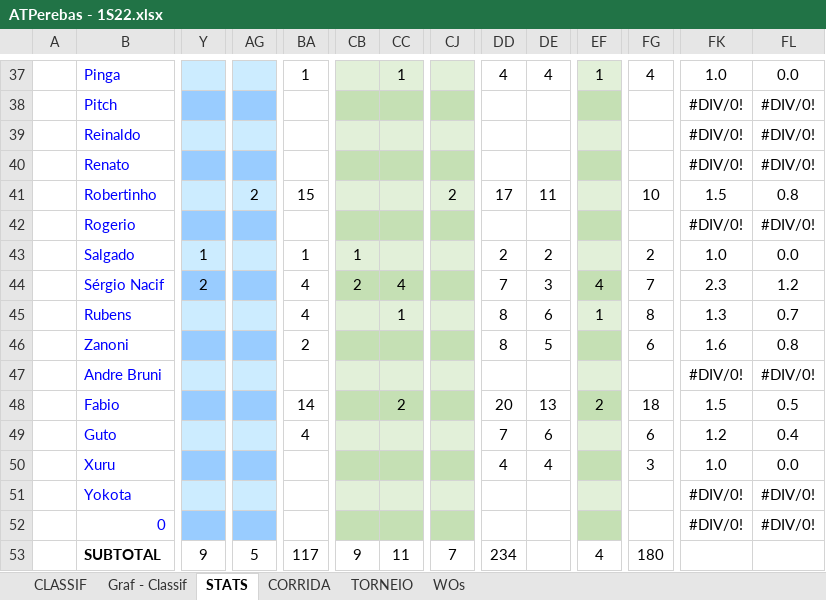
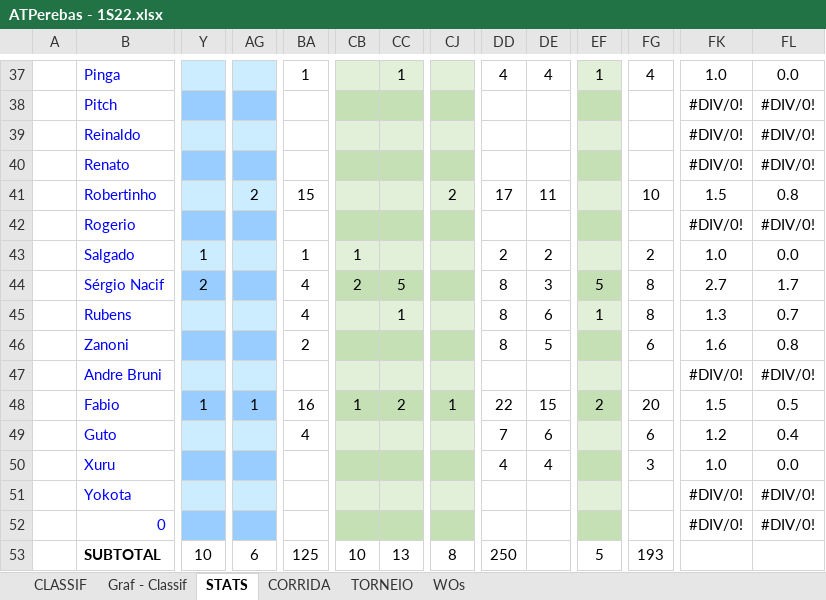
Before and after one commit to juanper/ATPerebas, an Excel workbook: 2022/semestre_1/ATPerebas - 1S22.xlsx, sheet STATS, drawn as a sheet; only a part is shown, gaps mark what is left out; values as stored, in another font and other column widths than the file's, no borders; charts and pictures not drawn; the diff covers the shown part only; the diff names each change by its address in the sheet, - before the commit and + after, or states it on an @@ line.

```diff
--- a/2022/semestre_1/ATPerebas - 1S22.xlsx (sheet STATS)
+++ b/2022/semestre_1/ATPerebas - 1S22.xlsx (sheet STATS)
-CC44: 4
+CC44: 5
-DD44: 7
+DD44: 8
-EF44: 4
+EF44: 5
-FG44: 7
+FG44: 8
-FK44: 2.3
+FK44: 2.7
-FL44: 1.2
+FL44: 1.7
-Y48: (empty)
+Y48: 1
-AG48: (empty)
+AG48: 1
-BA48: 14
+BA48: 16
-CB48: (empty)
+CB48: 1
-CJ48: (empty)
+CJ48: 1
-DD48: 20
+DD48: 22
-DE48: 13
+DE48: 15
-FG48: 18
+FG48: 20
-Y53: 9
+Y53: 10
-AG53: 5
+AG53: 6
-BA53: 117
+BA53: 125
-CB53: 9
+CB53: 10
-CC53: 11
+CC53: 13
-CJ53: 7
+CJ53: 8
-DD53: 234
+DD53: 250
-EF53: 4
+EF53: 5
-FG53: 180
+FG53: 193
```
Also changed, not shown: 1 added row, 1 removed row and 133 edited cells elsewhere in this sheet, sheet CORRIDA, sheet CLASSIF, sheet WOs, formulas that keep their value, hidden cells, charts or pictures, 8 other files.
